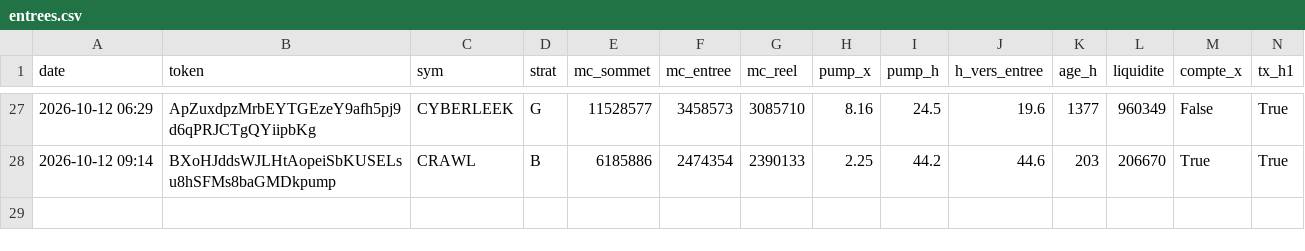
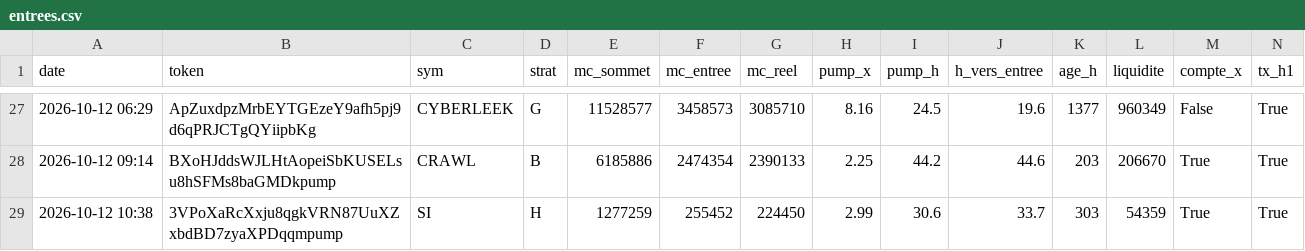
Before and after one commit to loyt1/memecoin-scanner, a CSV file: entrees.csv, drawn as a sheet; only a part is shown, gaps mark what is left out; rows hold the shown columns only; the diff names each change by its address in the sheet, - before the commit and + after, or states it on an @@ line.

```diff
--- a/entrees.csv
+++ b/entrees.csv
+row 29: 2026-10-12 10:38 | 3VPoXaRcXxju8qgkVRN87UuXZxbdBD7zyaXPDqqmpump | SI | H | 1277259 | 255452 | 224450 | 2.99 | 30.6 | 33.7 | 303 | 54359 | True | True
```
Also changed, not shown: contexte.csv, 6 other files.
